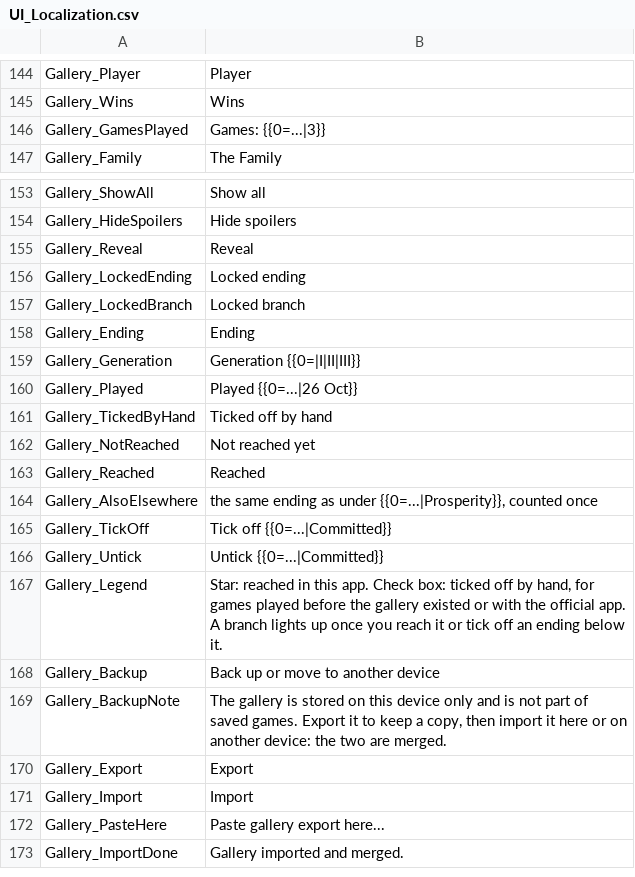
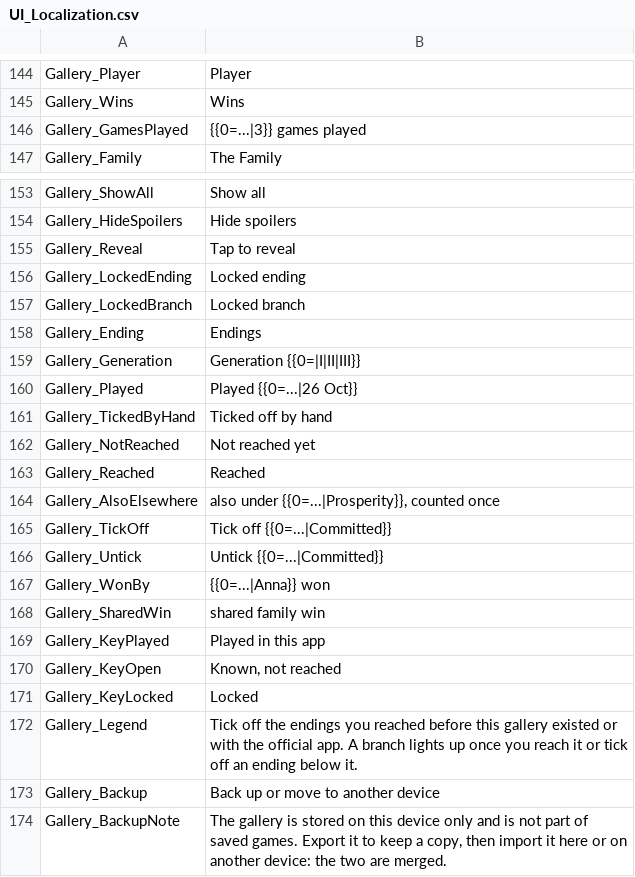
Before and after one commit to vdepagter/myfathersworkapp, a CSV file: MyFathersWorkApp/MyFathersWorkApp/wwwroot/localization/UI_Localization.csv, drawn as a sheet; only a part is shown, gaps mark what is left out; the shorter side is filled out with more unchanged rows.

```diff
--- a/MyFathersWorkApp/MyFathersWorkApp/wwwroot/localization/UI_Localization.csv
+++ b/MyFathersWorkApp/MyFathersWorkApp/wwwroot/localization/UI_Localization.csv
@@ -145,3 +145,3 @@ Gallery_Player;Player
 Gallery_Wins;Wins
-Gallery_GamesPlayed;Games: {{0=...|3}}
+Gallery_GamesPlayed;{{0=...|3}} games played
 Gallery_Family;The Family
@@ -154,6 +154,6 @@ Gallery_ShowAll;Show all
 Gallery_HideSpoilers;Hide spoilers
-Gallery_Reveal;Reveal
+Gallery_Reveal;Tap to reveal
 Gallery_LockedEnding;Locked ending
 Gallery_LockedBranch;Locked branch
-Gallery_Ending;Ending
+Gallery_Ending;Endings
 Gallery_Generation;Generation {{0=|I|II|III}}
@@ -163,6 +163,11 @@ Gallery_NotReached;Not reached yet
 Gallery_Reached;Reached
-Gallery_AlsoElsewhere;the same ending as under {{0=...|Prosperity}}, counted once
+Gallery_AlsoElsewhere;also under {{0=...|Prosperity}}, counted once
 Gallery_TickOff;Tick off {{0=...|Committed}}
 Gallery_Untick;Untick {{0=...|Committed}}
-Gallery_Legend;Star: reached in this app. Check box: ticked off by hand, for games played before the gallery existed or with the official app. A branch lights up once you reach it or tick off an ending below it.
+Gallery_WonBy;{{0=...|Anna}} won
+Gallery_SharedWin;shared family win
+Gallery_KeyPlayed;Played in this app
+Gallery_KeyOpen;Known, not reached
+Gallery_KeyLocked;Locked
+Gallery_Legend;Tick off the endings you reached before this gallery existed or with the official app. A branch lights up once you reach it or tick off an ending below it.
 Gallery_Backup;Back up or move to another device
```
Also changed, not shown: 5 other files.
